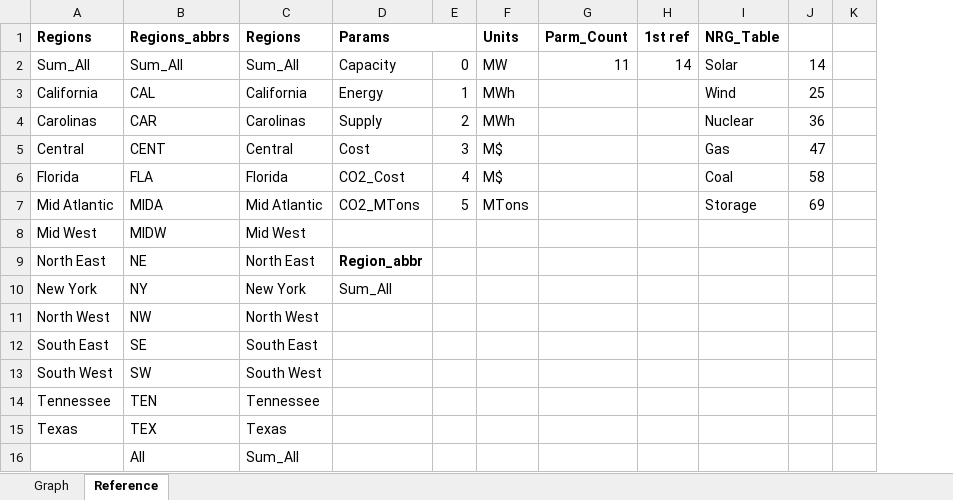
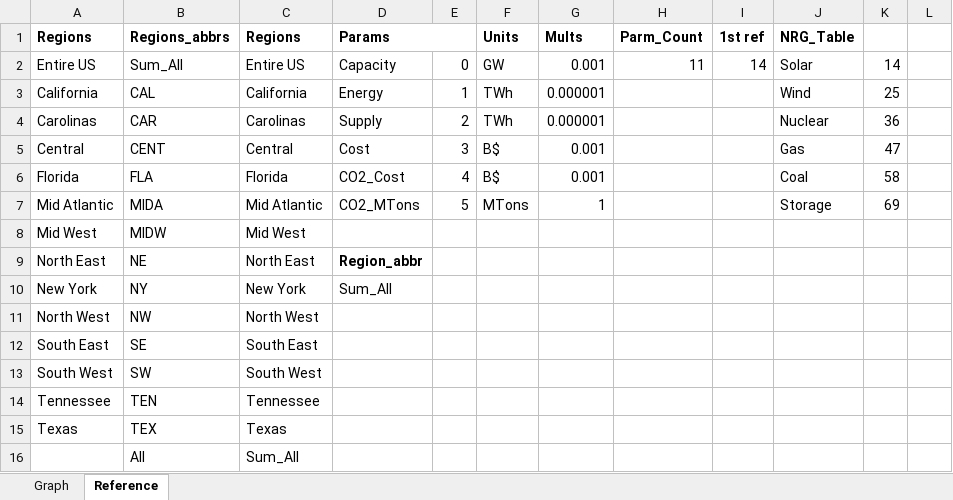
Before and after one commit to cliffgold/Optimize, an Excel workbook: Template/Results_Template.xlsm, sheet Reference, drawn as a sheet; only a part is shown; values as stored, in another font and other column widths than the file's, no borders; the diff names each change by its address in the sheet, - before the commit and + after, or states it on an @@ line.

Commit message:
Changed units on y-axis for not so many 000's

```diff
--- a/Template/Results_Template.xlsm (sheet Reference)
+++ b/Template/Results_Template.xlsm (sheet Reference)
+column G (Mults), rows 2-7: 0.001 | 0.000001 | 0.000001 | 0.001 | 0.001 | 1
-A2 (Regions): Sum_All
+A2 (Regions): Entire US
-C2 (Regions): Sum_All
+C2 (Regions): Entire US
-F2 (Units): MW
+F2 (Units): GW
-F3:F4 (Units): MWh
+F3:F4 (Units): TWh
-F5:F6 (Units): M$
+F5:F6 (Units): B$
```
Also changed, not shown: sheet Graph, formulas that keep their value, charts or pictures.
